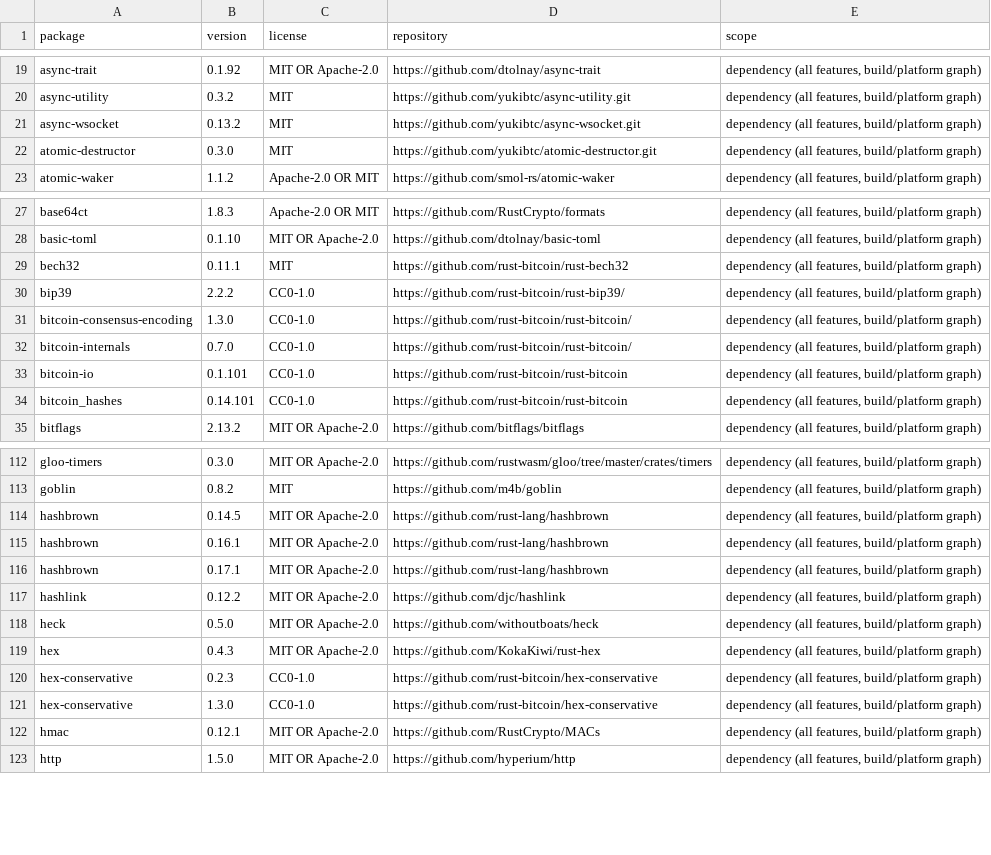
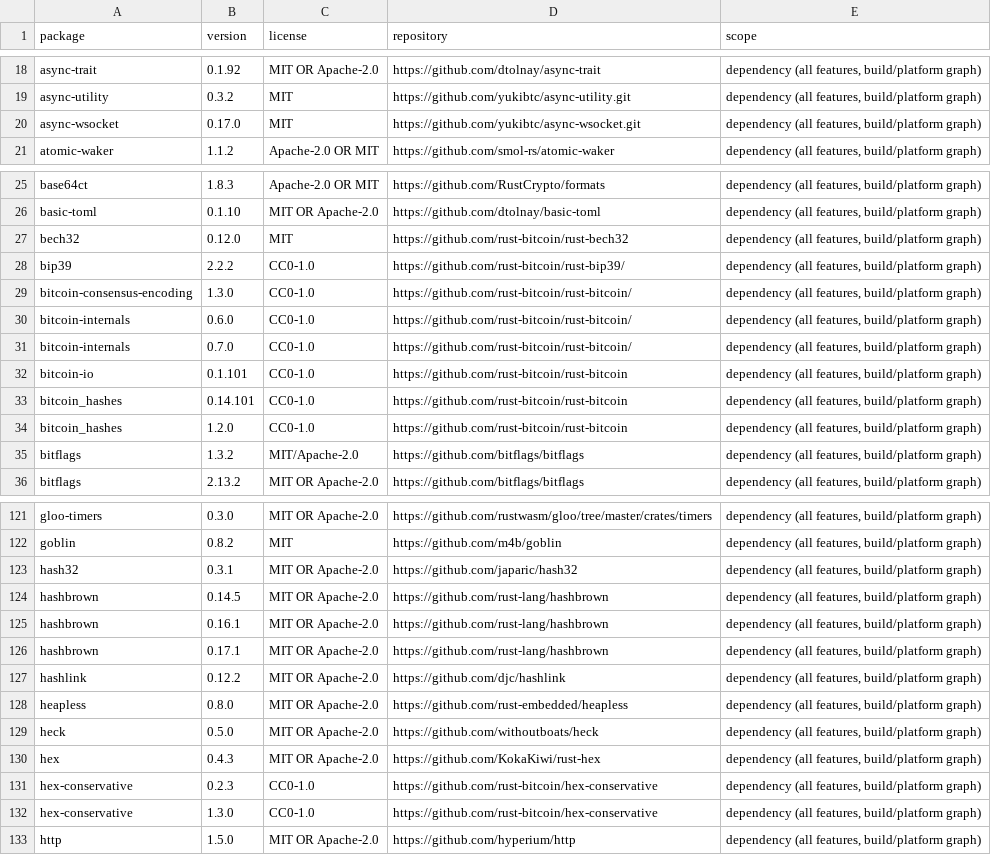
Before and after one commit to bananawalnut/booknook, a CSV file: crates/connectors/DEPENDENCY-LICENSES.csv, drawn as a sheet; only a part is shown, gaps mark what is left out; the diff covers the shown part only.

```diff
--- a/crates/connectors/DEPENDENCY-LICENSES.csv
+++ b/crates/connectors/DEPENDENCY-LICENSES.csv
@@ -20,4 +19,3 @@ async-trait,0.1.92,MIT OR Apache-2.0,https://github.com/dtolnay/async-trait,"dep
 async-utility,0.3.2,MIT,https://github.com/yukibtc/async-utility.git,"dependency (all features, build/platform graph)"
-async-wsocket,0.13.2,MIT,https://github.com/yukibtc/async-wsocket.git,"dependency (all features, build/platform graph)"
-atomic-destructor,0.3.0,MIT,https://github.com/yukibtc/atomic-destructor.git,"dependency (all features, build/platform graph)"
+async-wsocket,0.17.0,MIT,https://github.com/yukibtc/async-wsocket.git,"dependency (all features, build/platform graph)"
 atomic-waker,1.1.2,Apache-2.0 OR MIT,https://github.com/smol-rs/atomic-waker,"dependency (all features, build/platform graph)"
@@ -28,5 +26,6 @@ base64ct,1.8.3,Apache-2.0 OR MIT,https://github.com/RustCrypto/formats,"dependen
 basic-toml,0.1.10,MIT OR Apache-2.0,https://github.com/dtolnay/basic-toml,"dependency (all features, build/platform graph)"
-bech32,0.11.1,MIT,https://github.com/rust-bitcoin/rust-bech32,"dependency (all features, build/platform graph)"
+bech32,0.12.0,MIT,https://github.com/rust-bitcoin/rust-bech32,"dependency (all features, build/platform graph)"
 bip39,2.2.2,CC0-1.0,https://github.com/rust-bitcoin/rust-bip39/,"dependency (all features, build/platform graph)"
 bitcoin-consensus-encoding,1.3.0,CC0-1.0,https://github.com/rust-bitcoin/rust-bitcoin/,"dependency (all features, build/platform graph)"
+bitcoin-internals,0.6.0,CC0-1.0,https://github.com/rust-bitcoin/rust-bitcoin/,"dependency (all features, build/platform graph)"
 bitcoin-internals,0.7.0,CC0-1.0,https://github.com/rust-bitcoin/rust-bitcoin/,"dependency (all features, build/platform graph)"
@@ -34,2 +33,4 @@ bitcoin-io,0.1.101,CC0-1.0,https://github.com/rust-bitcoin/rust-bitcoin,"depende
 bitcoin_hashes,0.14.101,CC0-1.0,https://github.com/rust-bitcoin/rust-bitcoin,"dependency (all features, build/platform graph)"
+bitcoin_hashes,1.2.0,CC0-1.0,https://github.com/rust-bitcoin/rust-bitcoin,"dependency (all features, build/platform graph)"
+bitflags,1.3.2,MIT/Apache-2.0,https://github.com/bitflags/bitflags,"dependency (all features, build/platform graph)"
 bitflags,2.13.2,MIT OR Apache-2.0,https://github.com/bitflags/bitflags,"dependency (all features, build/platform graph)"
@@ -113,2 +122,3 @@ gloo-timers,0.3.0,MIT OR Apache-2.0,https://github.com/rustwasm/gloo/tree/master
 goblin,0.8.2,MIT,https://github.com/m4b/goblin,"dependency (all features, build/platform graph)"
+hash32,0.3.1,MIT OR Apache-2.0,https://github.com/japaric/hash32,"dependency (all features, build/platform graph)"
 hashbrown,0.14.5,MIT OR Apache-2.0,https://github.com/rust-lang/hashbrown,"dependency (all features, build/platform graph)"
@@ -117,2 +127,3 @@ hashbrown,0.17.1,MIT OR Apache-2.0,https://github.com/rust-lang/hashbrown,"depen
 hashlink,0.12.2,MIT OR Apache-2.0,https://github.com/djc/hashlink,"dependency (all features, build/platform graph)"
+heapless,0.8.0,MIT OR Apache-2.0,https://github.com/rust-embedded/heapless,"dependency (all features, build/platform graph)"
 heck,0.5.0,MIT OR Apache-2.0,https://github.com/withoutboats/heck,"dependency (all features, build/platform graph)"
@@ -121,3 +132,2 @@ hex-conservative,0.2.3,CC0-1.0,https://github.com/rust-bitcoin/hex-conservative,
 hex-conservative,1.3.0,CC0-1.0,https://github.com/rust-bitcoin/hex-conservative,"dependency (all features, build/platform graph)"
-hmac,0.12.1,MIT OR Apache-2.0,https://github.com/RustCrypto/MACs,"dependency (all features, build/platform graph)"
 http,1.5.0,MIT OR Apache-2.0,https://github.com/hyperium/http,"dependency (all features, build/platform graph)"
```
Also changed, not shown: 16 added rows, 7 removed rows and 25 edited cells elsewhere in this file, crates/core/DEPENDENCY-LICENSES.csv, crates/native/DEPENDENCY-LICENSES.csv, 47 other files.
